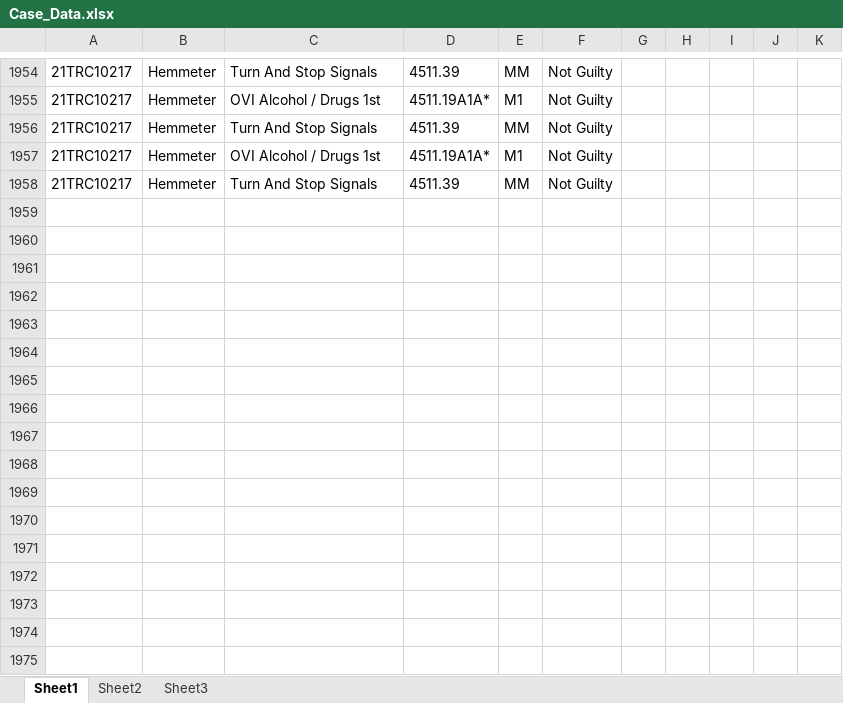
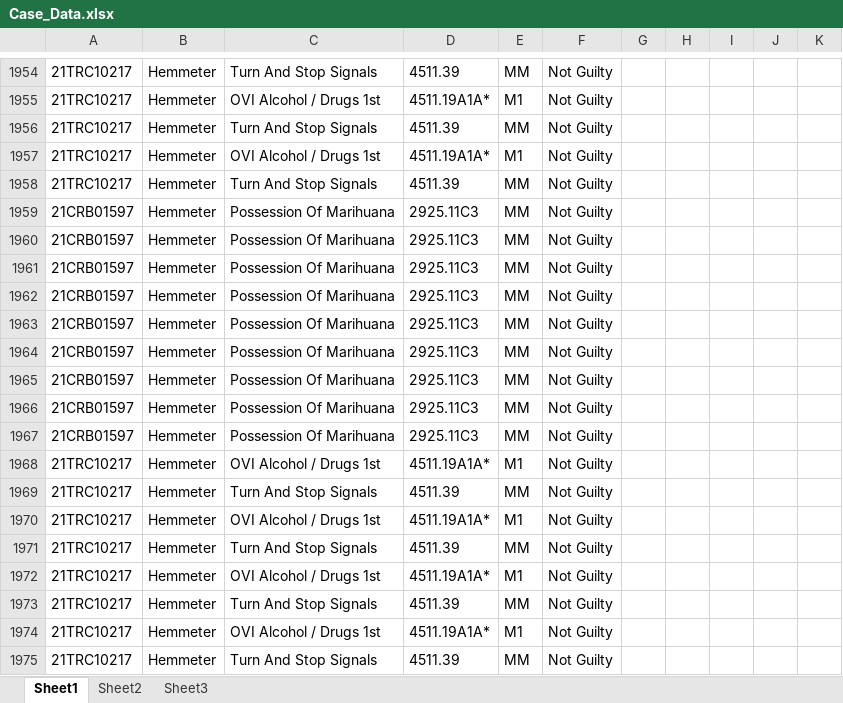
Before and after one commit to HunterProgram22/MuniEntry, an Excel workbook: db/Case_Data.xlsx, sheet Sheet1, drawn as a sheet; only a part is shown, gaps mark what is left out; values as stored, in another font and other column widths than the file's, no borders; the diff names each change by its address in the sheet, - before the commit and + after, or states it on an @@ line.

```diff
--- a/db/Case_Data.xlsx (sheet Sheet1)
+++ b/db/Case_Data.xlsx (sheet Sheet1)
+row 1959: 21CRB01597 | Hemmeter | Possession Of Marihuana | 2925.11C3 | MM | Not Guilty
+row 1960: 21CRB01597 | Hemmeter | Possession Of Marihuana | 2925.11C3 | MM | Not Guilty
+row 1961: 21CRB01597 | Hemmeter | Possession Of Marihuana | 2925.11C3 | MM | Not Guilty
+row 1962: 21CRB01597 | Hemmeter | Possession Of Marihuana | 2925.11C3 | MM | Not Guilty
+row 1963: 21CRB01597 | Hemmeter | Possession Of Marihuana | 2925.11C3 | MM | Not Guilty
+row 1964: 21CRB01597 | Hemmeter | Possession Of Marihuana | 2925.11C3 | MM | Not Guilty
+row 1965: 21CRB01597 | Hemmeter | Possession Of Marihuana | 2925.11C3 | MM | Not Guilty
+row 1966: 21CRB01597 | Hemmeter | Possession Of Marihuana | 2925.11C3 | MM | Not Guilty
+row 1967: 21CRB01597 | Hemmeter | Possession Of Marihuana | 2925.11C3 | MM | Not Guilty
+row 1968: 21TRC10217 | Hemmeter | OVI Alcohol / Drugs 1st | 4511.19A1A* | M1 | Not Guilty
+row 1969: 21TRC10217 | Hemmeter | Turn And Stop Signals | 4511.39 | MM | Not Guilty
+row 1970: 21TRC10217 | Hemmeter | OVI Alcohol / Drugs 1st | 4511.19A1A* | M1 | Not Guilty
+row 1971: 21TRC10217 | Hemmeter | Turn And Stop Signals | 4511.39 | MM | Not Guilty
+row 1972: 21TRC10217 | Hemmeter | OVI Alcohol / Drugs 1st | 4511.19A1A* | M1 | Not Guilty
+row 1973: 21TRC10217 | Hemmeter | Turn And Stop Signals | 4511.39 | MM | Not Guilty
+row 1974: 21TRC10217 | Hemmeter | OVI Alcohol / Drugs 1st | 4511.19A1A* | M1 | Not Guilty
+row 1975: 21TRC10217 | Hemmeter | Turn And Stop Signals | 4511.39 | MM | Not Guilty
```
Also changed, not shown: 6 other files.
